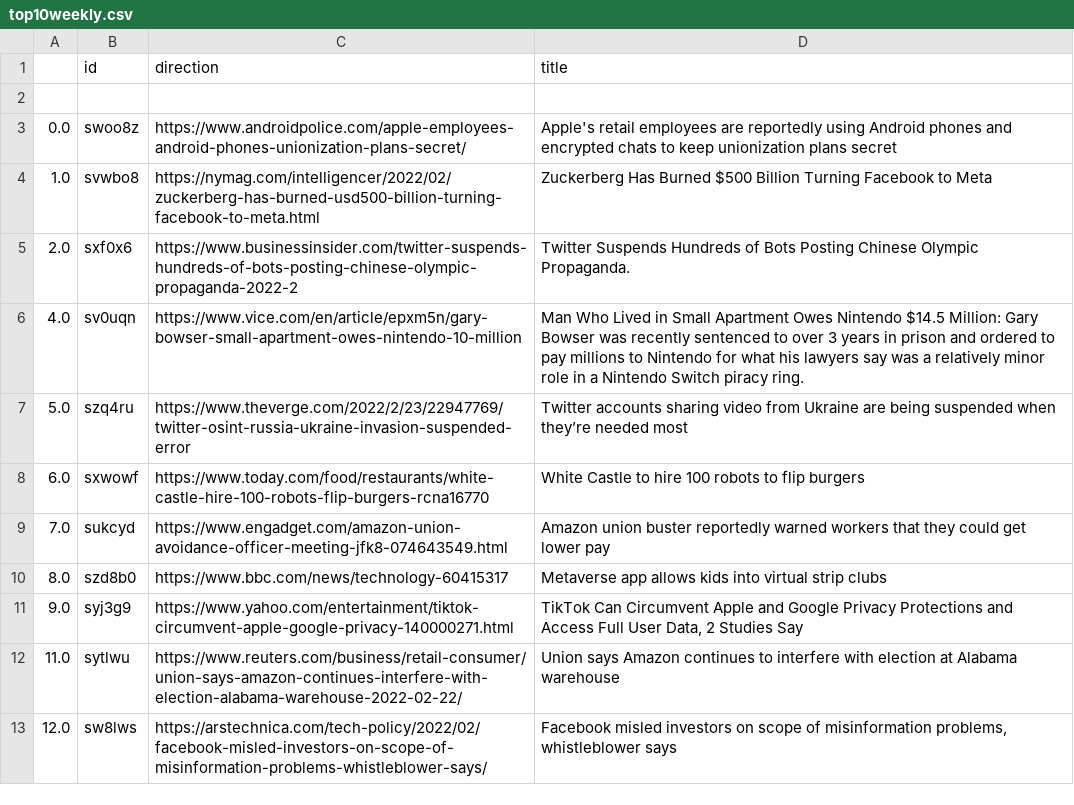
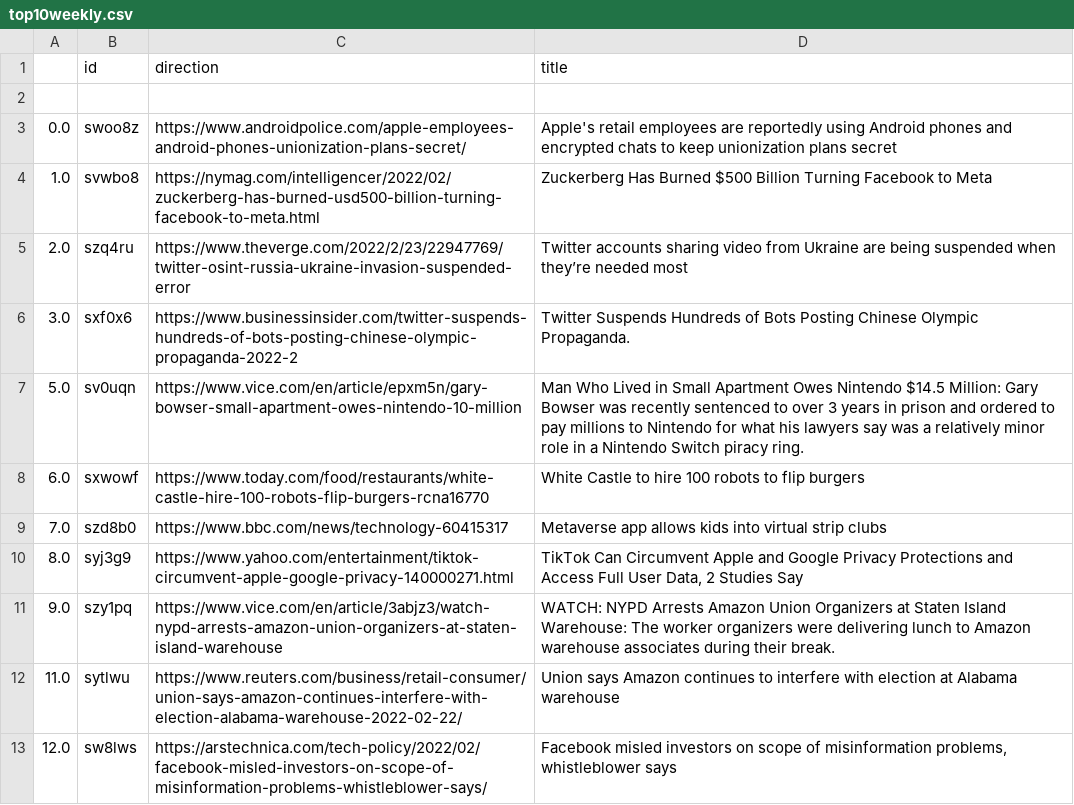
Before and after one commit to jesusyanez/Techline, a CSV file: top10weekly.csv, drawn as a sheet; only a part is shown.

```diff
--- a/top10weekly.csv
+++ b/top10weekly.csv
@@ -4,9 +4,9 @@
 1.0,svwbo8,https://nymag.com/intelligencer/2022/02/zuckerberg-has-burned-usd500-billion-turning-facebook-to-meta.html,Zuckerberg Has Burned $500 Billion Turning Facebook to Meta
-2.0,sxf0x6,https://www.businessinsider.com/twitter-suspends-hundreds-of-bots-posting-chinese-olympic-propaganda-2022-2,Twitter Suspends Hundreds of Bots Posting Chinese Olympic Propaganda.
-4.0,sv0uqn,https://www.vice.com/en/article/epxm5n/gary-bowser-small-apartment-owes-nintendo-10-million,Man Who Lived in Small Apartment Owes Nintendo $14.5 Million: Gary Bowser was recently sentenced to over 3 years in prison and ordered to pay millions to Nintendo for what his lawyers say was a relatively minor role in a Nintendo Switch piracy ring.
-5.0,szq4ru,https://www.theverge.com/2022/2/23/22947769/twitter-osint-russia-ukraine-invasion-suspended-error,Twitter accounts sharing video from Ukraine are being suspended when they’re needed most
+2.0,szq4ru,https://www.theverge.com/2022/2/23/22947769/twitter-osint-russia-ukraine-invasion-suspended-error,Twitter accounts sharing video from Ukraine are being suspended when they’re needed most
+3.0,sxf0x6,https://www.businessinsider.com/twitter-suspends-hundreds-of-bots-posting-chinese-olympic-propaganda-2022-2,Twitter Suspends Hundreds of Bots Posting Chinese Olympic Propaganda.
+5.0,sv0uqn,https://www.vice.com/en/article/epxm5n/gary-bowser-small-apartment-owes-nintendo-10-million,Man Who Lived in Small Apartment Owes Nintendo $14.5 Million: Gary Bowser was recently sentenced to over 3 years in prison and ordered to pay millions to Nintendo for what his lawyers say was a relatively minor role in a Nintendo Switch piracy ring.
 6.0,sxwowf,https://www.today.com/food/restaurants/white-castle-hire-100-robots-flip-burgers-rcna16770,White Castle to hire 100 robots to flip burgers
-7.0,sukcyd,https://www.engadget.com/amazon-union-avoidance-officer-meeting-jfk8-074643549.html,Amazon union buster reportedly warned workers that they could get lower pay
-8.0,szd8b0,https://www.bbc.com/news/technology-60415317,Metaverse app allows kids into virtual strip clubs
-9.0,syj3g9,https://www.yahoo.com/entertainment/tiktok-circumvent-apple-google-privacy-140000271.html,"TikTok Can Circumvent Apple and Google Privacy Protections and Access Full User Data, 2 Studies Say"
+7.0,szd8b0,https://www.bbc.com/news/technology-60415317,Metaverse app allows kids into virtual strip clubs
+8.0,syj3g9,https://www.yahoo.com/entertainment/tiktok-circumvent-apple-google-privacy-140000271.html,"TikTok Can Circumvent Apple and Google Privacy Protections and Access Full User Data, 2 Studies Say"
+9.0,szy1pq,https://www.vice.com/en/article/3abjz3/watch-nypd-arrests-amazon-union-organizers-at-staten-island-warehouse,WATCH: NYPD Arrests Amazon Union Organizers at Staten Island Warehouse: The worker organizers were delivering lunch to Amazon warehouse associates during their break.
 11.0,sytlwu,https://www.reuters.com/business/retail-consumer/union-says-amazon-continues-interfere-with-election-alabama-warehouse-2022-02-22/,Union says Amazon continues to interfere with election at Alabama warehouse
```
Also changed, not shown: 1 other file.
